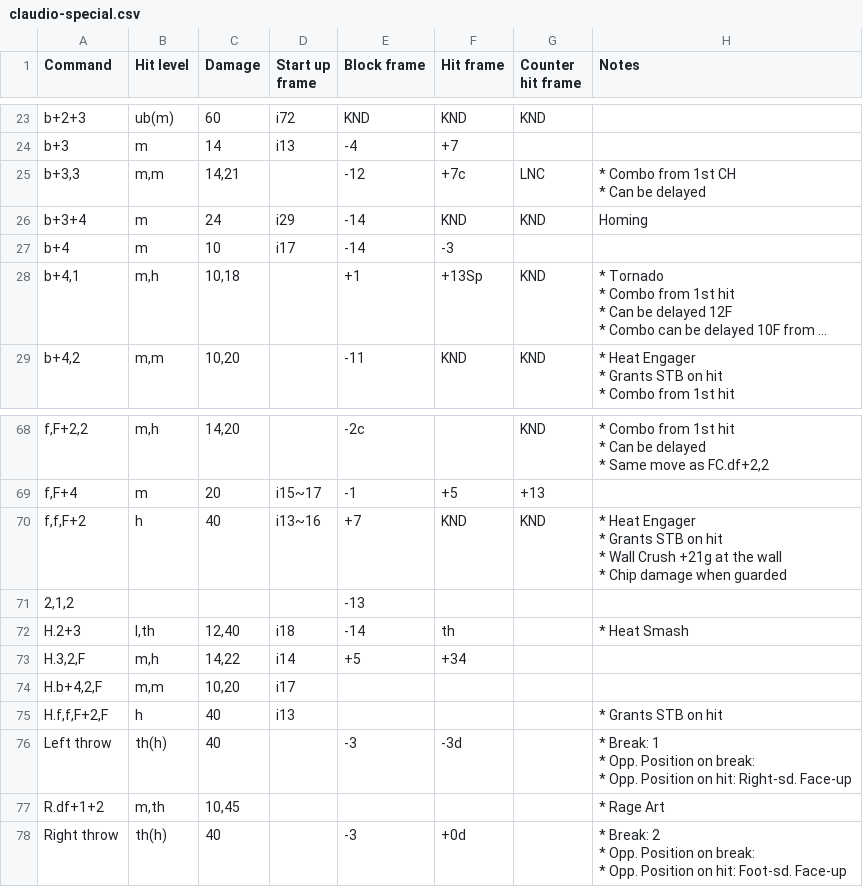
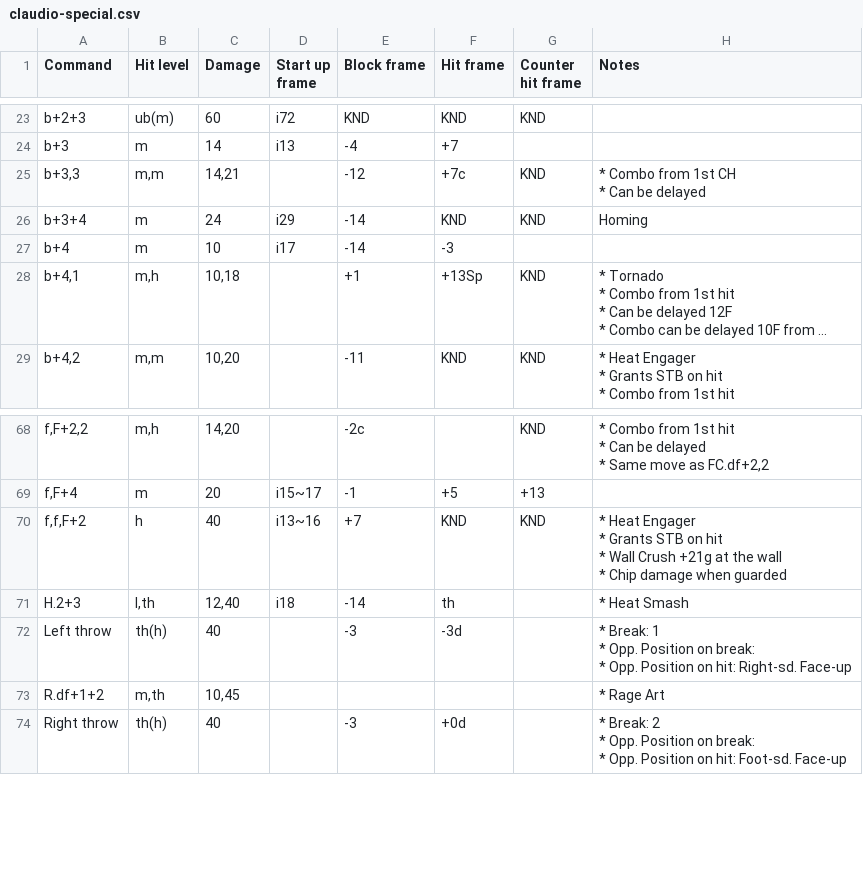
Before and after one commit to pbruvoll/tekkendocs, a CSV file: data/wavuConvertedCsv/claudio/claudio-special.csv, drawn as a sheet; only a part is shown, gaps mark what is left out; long unchanged cells end in ….

```diff
--- a/data/wavuConvertedCsv/claudio/claudio-special.csv
+++ b/data/wavuConvertedCsv/claudio/claudio-special.csv
@@ -57,6 +57,6 @@ b+2+3;ub(m);60;i72;KND;KND;KND;
 b+3;m;14;i13;-4;+7;;
-b+3,3;m,m;14,21;;-12;+7c;LNC;"
-* Combo from 1st CH
-* Can be delayed
-"
+b+3,3;m,m;14,21;;-12;+7c;KND;"
+* Combo from 1st CH
+* Can be delayed
+"
 b+3+4;m;24;i29;-14;KND;KND;Homing
@@ -179,4 +179,2 @@ f,f,F+2;h;40;i13~16;+7;KND;KND;"
 "
-2,1,2;;;;-13;;;"
-"
 H.2+3;l,th;12,40;i18;-14;th;;"
@@ -184,7 +182,2 @@ H.2+3;l,th;12,40;i18;-14;th;;"
 "
-H.3,2,F;m,h;14,22;i14;+5;+34;;
-H.b+4,2,F;m,m;10,20;i17;;;;
-H.f,f,F+2,F;h;40;i13;;;;"
-* Grants STB on hit
-"
 Left throw;th(h);40;;-3;-3d;;"
```
Also changed, not shown: data/wavuConvertedCsv/alisa/alisa-special.csv, data/wavuConvertedCsv/kuma/kuma-special.csv, 52 other files.
